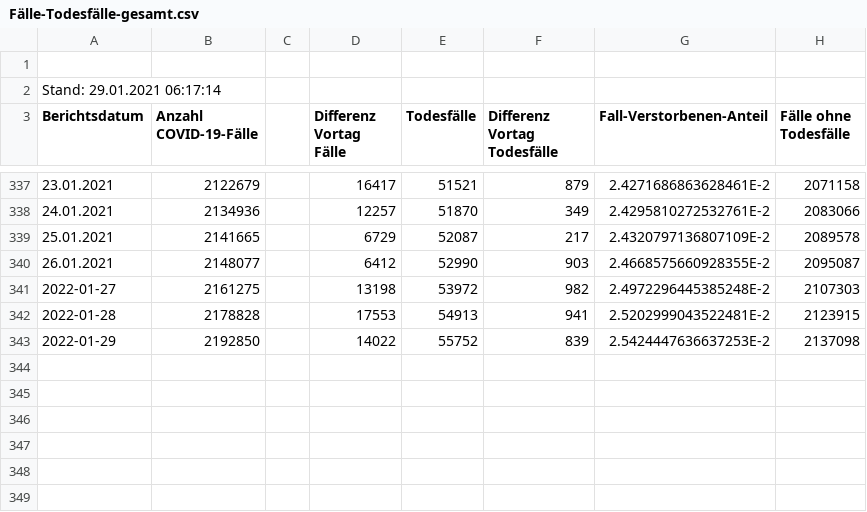
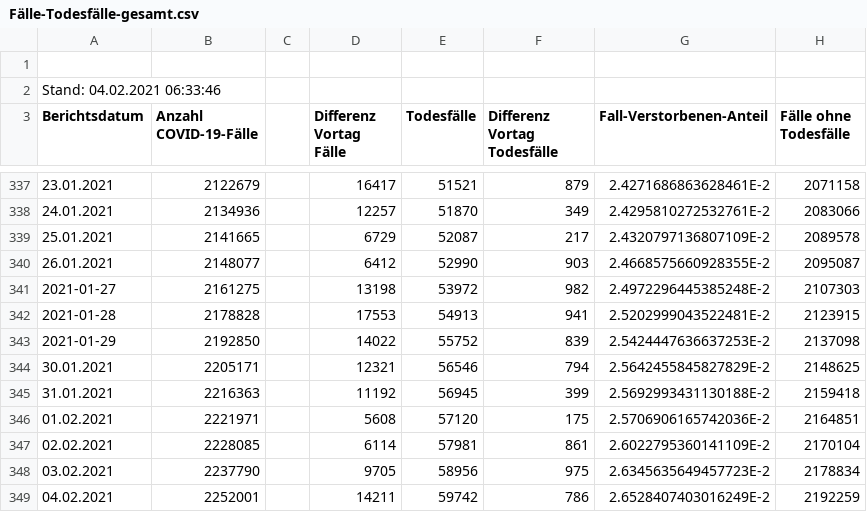
Before and after one commit to ofenloch/rki-data-evaluation, a CSV file: rki-data/RKI-Fallzahlen_Kum_Tab-csv/Fälle-Todesfälle-gesamt.csv, drawn as a sheet; only a part is shown, gaps mark what is left out.

```diff
--- a/rki-data/RKI-Fallzahlen_Kum_Tab-csv/Fälle-Todesfälle-gesamt.csv
+++ b/rki-data/RKI-Fallzahlen_Kum_Tab-csv/Fälle-Todesfälle-gesamt.csv
@@ -1,3 +1,3 @@
 
-Stand: 29.01.2021 06:17:14;;;;;;;;;;;;;;;;;;
+Stand: 04.02.2021 06:33:46;;;;;;;;;;;;;;;;;;
 Berichtsdatum;Anzahl COVID-19-Fälle;;Differenz Vortag Fälle;Todesfälle;Differenz Vortag Todesfälle;Fall-Verstorbenen-Anteil;Fälle ohne Todesfälle;;;;;;;;;;;
@@ -340,4 +340,10 @@ Berichtsdatum;Anzahl COVID-19-Fälle;;Differenz Vortag Fälle;Todesfälle;Differ
 26.01.2021;2148077;;6412;52990;903;2.4668575660928355E-2;2095087;;;;;;;;;;;
-2022-01-27;2161275;;13198;53972;982;2.4972296445385248E-2;2107303;;;;;;;;;;;
-2022-01-28;2178828;;17553;54913;941;2.5202999043522481E-2;2123915;;;;;;;;;;;
-2022-01-29;2192850;;14022;55752;839;2.5424447636637253E-2;2137098;;;;;;;;;;;
+2021-01-27;2161275;;13198;53972;982;2.4972296445385248E-2;2107303;;;;;;;;;;;
+2021-01-28;2178828;;17553;54913;941;2.5202999043522481E-2;2123915;;;;;;;;;;;
+2021-01-29;2192850;;14022;55752;839;2.5424447636637253E-2;2137098;;;;;;;;;;;
+30.01.2021;2205171;;12321;56546;794;2.5642455845827829E-2;2148625;;;;;;;;;;;
+31.01.2021;2216363;;11192;56945;399;2.5692993431130188E-2;2159418;;;;;;;;;;;
+01.02.2021;2221971;;5608;57120;175;2.5706906165742036E-2;2164851;;;;;;;;;;;
+02.02.2021;2228085;;6114;57981;861;2.6022795360141109E-2;2170104;;;;;;;;;;;
+03.02.2021;2237790;;9705;58956;975;2.6345635649457723E-2;2178834;;;;;;;;;;;
+04.02.2021;2252001;;14211;59742;786;2.6528407403016249E-2;2192259;;;;;;;;;;;
```
Also changed, not shown: rki-data/RKI-Altersverteilung-csv/7-Tages-Inzidenzen.csv, rki-data/RKI-COVID-19_Todesfaelle-csv/Erläuterungen.csv, 16 other files.
